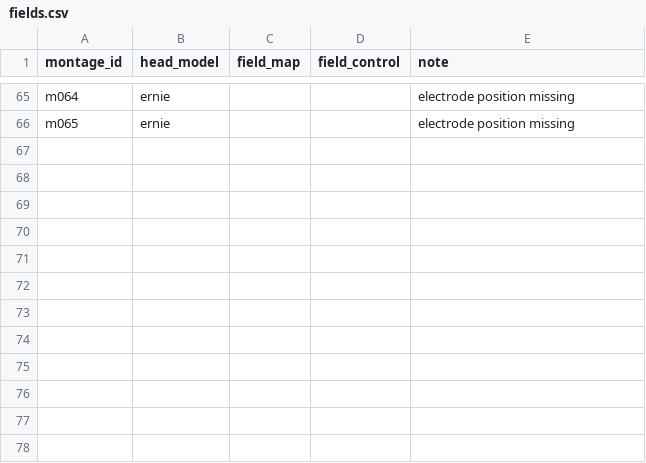
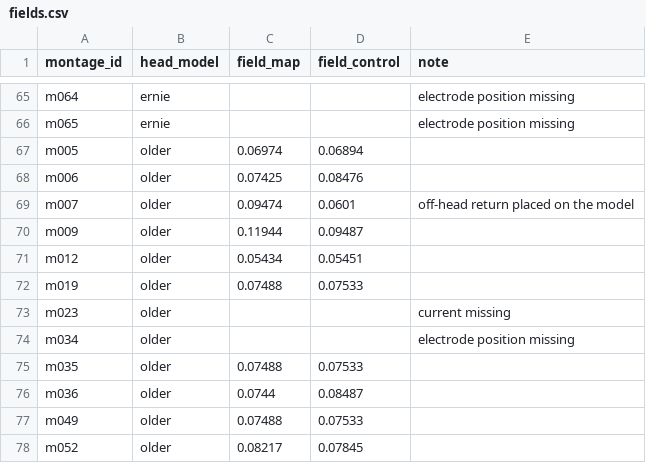
Before and after one commit to tanishahandoo2002-afk/convergence-to-consequence, a CSV file: rq3_stimulation/simnibs/fields.csv, drawn as a sheet; only a part is shown, gaps mark what is left out; the diff names each change by its address in the sheet, - before the commit and + after, or states it on an @@ line.

Commit message:
Add older-adult fields for the clinical montages and log the RQ3 field model

```diff
--- a/rq3_stimulation/simnibs/fields.csv
+++ b/rq3_stimulation/simnibs/fields.csv
+row 67: m005 | older | 0.06974 | 0.06894
+row 68: m006 | older | 0.07425 | 0.08476
+row 69: m007 | older | 0.09474 | 0.0601 | off-head return placed on the model
+row 70: m009 | older | 0.11944 | 0.09487
+row 71: m012 | older | 0.05434 | 0.05451
+row 72: m019 | older | 0.07488 | 0.07533
+row 73: m023 | older |  |  | current missing
+row 74: m034 | older |  |  | electrode position missing
+row 75: m035 | older | 0.07488 | 0.07533
+row 76: m036 | older | 0.0744 | 0.08487
+row 77: m049 | older | 0.07488 | 0.07533
+row 78: m052 | older | 0.08217 | 0.07845
```
Also changed, not shown: 1 other file.
